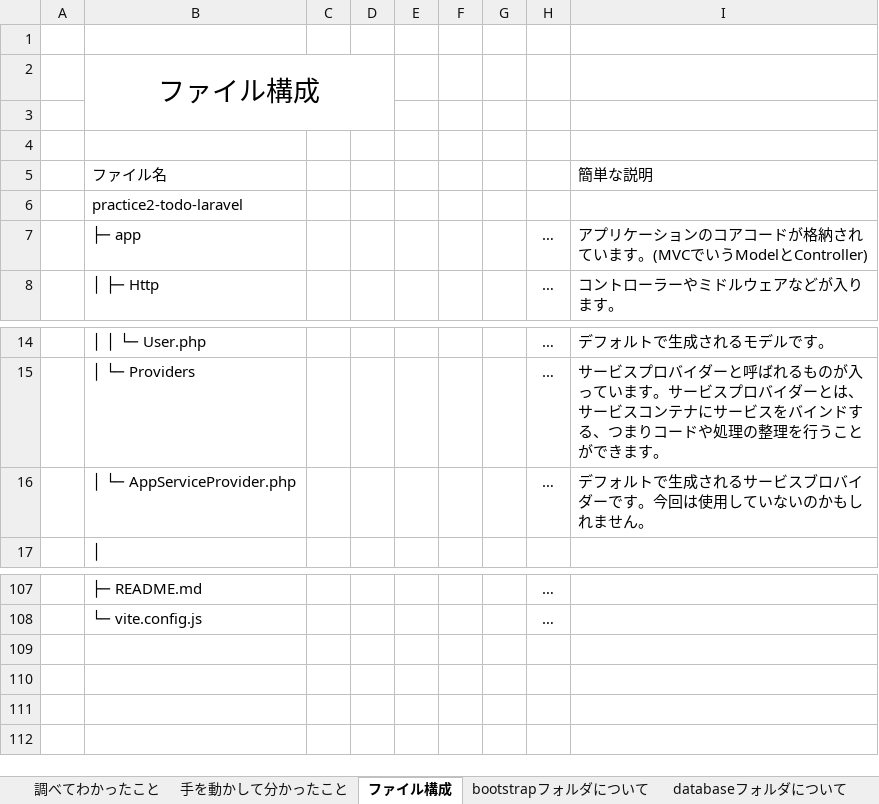
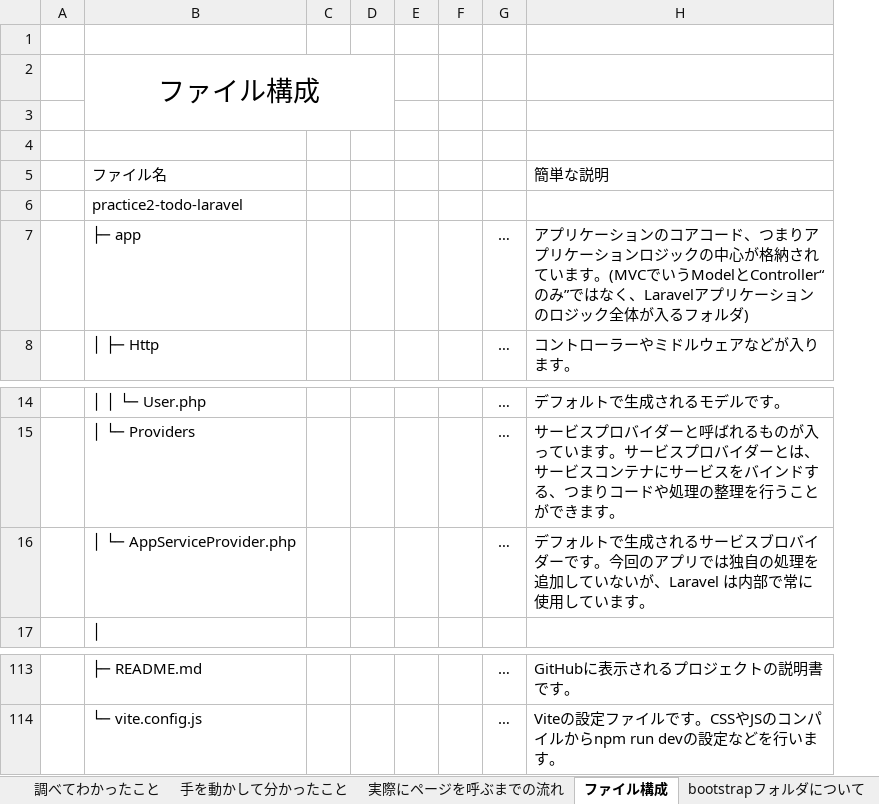
Before and after one commit to yamaokaFusion/practice2-todo-laravel, an Excel workbook: PHP Lalavelについて.xlsx, sheet ファイル構成, drawn as a sheet; only a part is shown, gaps mark what is left out; values as stored, in another font and other column widths than the file's, no borders; removed rows and columns are numbered as before the commit, all else as after; the diff covers the shown part only; the diff names each change by its address in the sheet, - before the commit and + after, or states it on an @@ line.

```diff
--- a/PHP Lalavelについて.xlsx (sheet ファイル構成)
+++ b/PHP Lalavelについて.xlsx (sheet ファイル構成)
-column G, empty
-H7: …アコードが格納されています。(MVCでいうModelとController)
+H7: …アコード、つまりアプリケーションロジックの中心が格納されています。(MVCでいうModelとController“のみ”ではなく、Laravelアプリケーションのロジック全体が入るフォルダ)
-H16: …す。今回は使用していないのかもしれません。
+H16: …す。今回のアプリでは独自の処理を追加していないが、Laravel は内部で常に使用しています。
-H113: (empty)
+H113: GitHubに表示されるプロジェクトの説明書です。
-H114: (empty)
+H114: Viteの設定ファイルです。CSSやJSのコンパイルからnpm run devの設定などを行います。
```
Also changed, not shown: 6 added rows and 40 edited cells elsewhere in this sheet, sheet bootstrapフォルダについて, sheet 実際にページを呼ぶまでの流れ, sheet 手を動かして分かったこと, other sheet tabs, charts or pictures.
